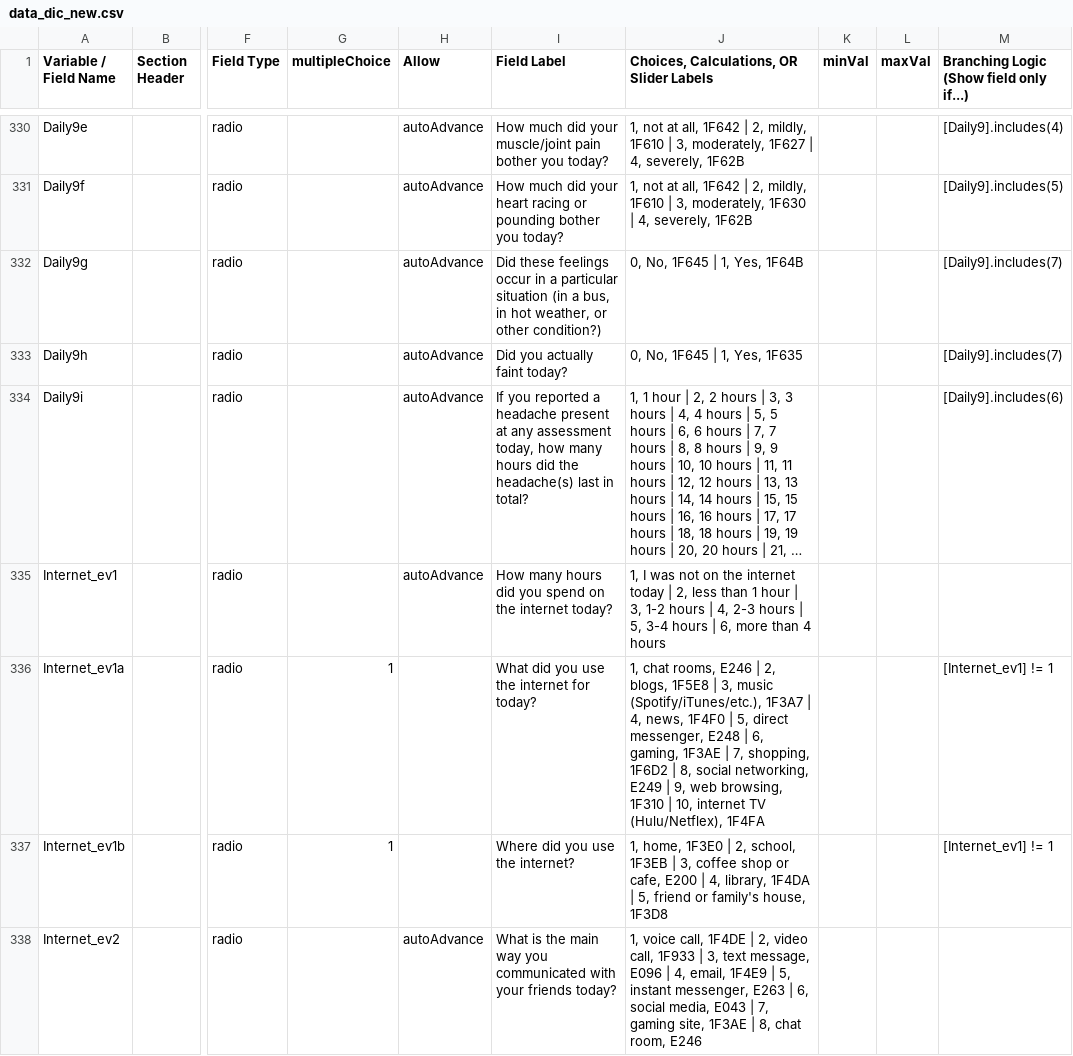
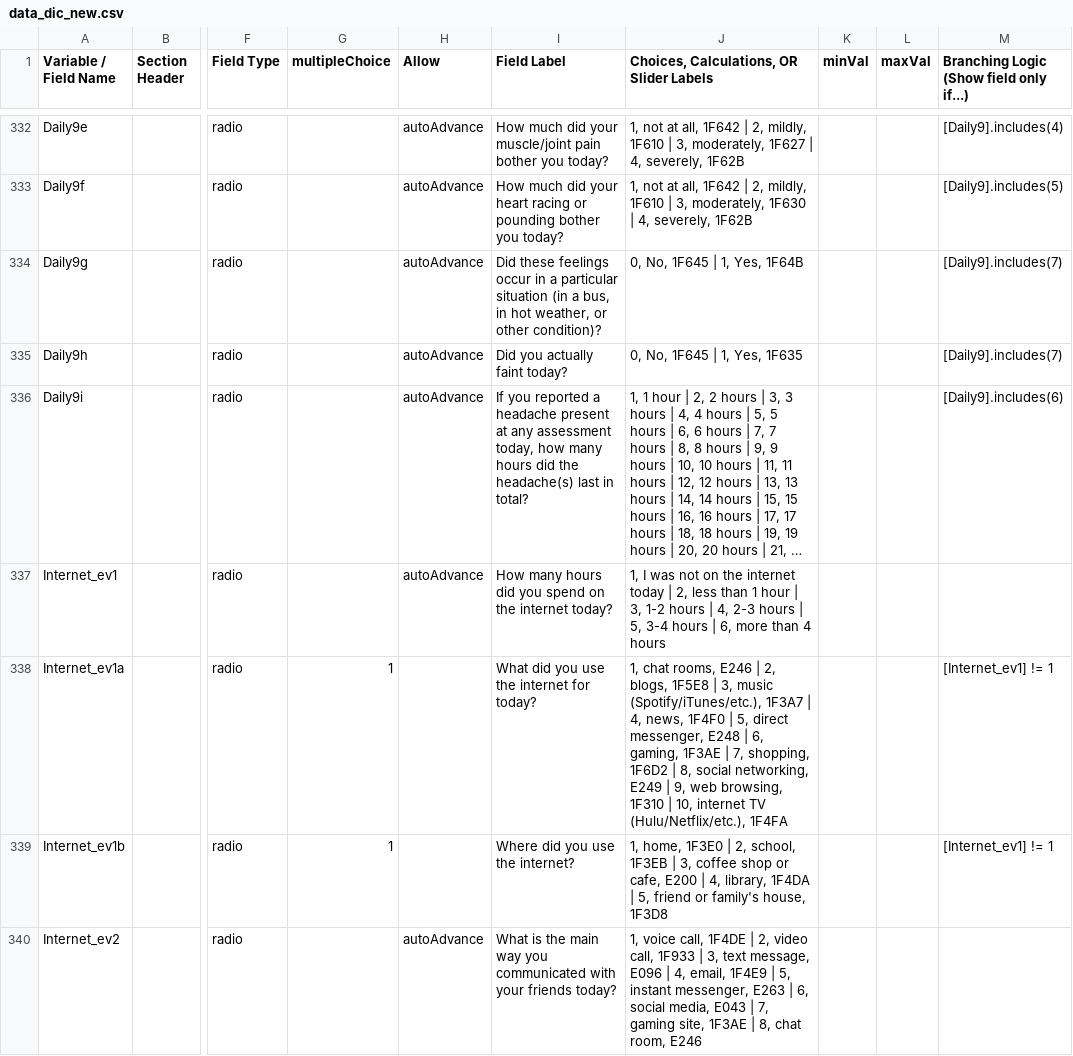
Before and after one commit to ChildMindInstitute/NIMH_EMA_applet, a CSV file: data_dic_new.csv, drawn as a sheet; only a part is shown, gaps mark what is left out; long unchanged cells end in …; addresses are those after the commit; the diff covers the shown part only; the diff names each change by its address in the sheet, - before the commit and + after, or states it on an @@ line.

Commit message:
Update v0.3
1. Add FinalScreen item for each activity
2. Punctuation at end of item fixed for: Internet_mn2, Activity2, Activity2c, Activity2e, Pain2a, Pain2b, Daily9g,
3. Internet_ev2 updated netflix choice

```diff
--- a/data_dic_new.csv
+++ b/data_dic_new.csv
-I334 (Field Label): …or other condition?)
+I334 (Field Label): …or other condition)?
-J338: …internet TV (Hulu/Netflex), 1F4FA
+J338: …internet TV (Hulu/Netflix/etc.), 1F4FA
```
Also changed, not shown: 3 added rows and 16 edited cells elsewhere in this file, 27 other files.
